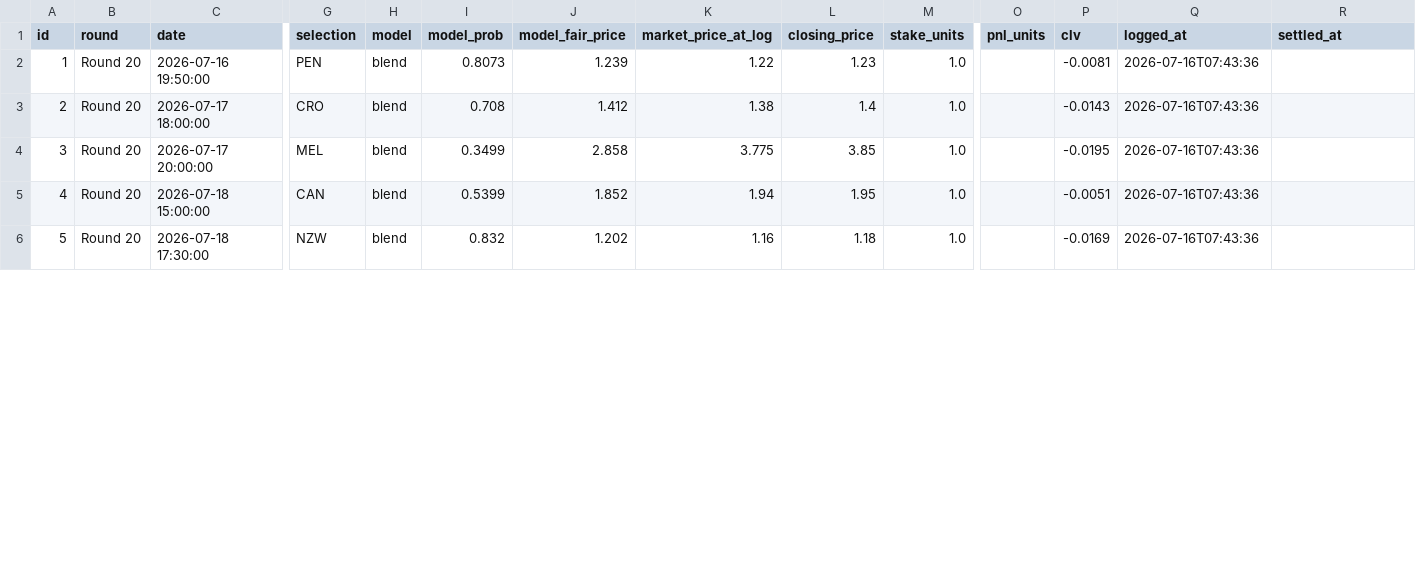
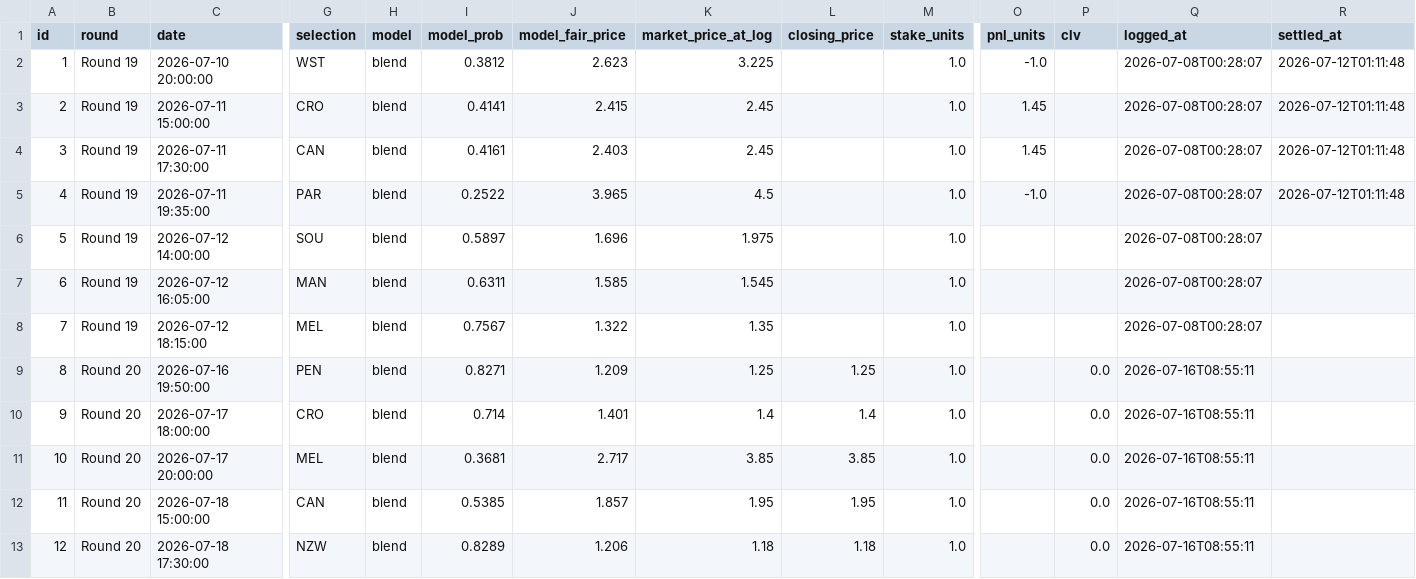
Before and after one commit to EJMC95/crypto-trading-bot, a CSV file: nrl-predictor/outputs/paper_ledger.csv, drawn as a sheet; only a part is shown, gaps mark what is left out; addresses are those after the commit; rows hold the shown columns only; the diff covers the shown part only; the diff names each change by its address in the sheet, - before the commit and + after, or states it on an @@ line.

```diff
--- a/nrl-predictor/outputs/paper_ledger.csv
+++ b/nrl-predictor/outputs/paper_ledger.csv
+row 2: 1 | Round 19 | 2026-07-10 20:00:00 | WST | blend | 0.3812 | 2.623 | 3.225 |  | 1.0 | -1.0 |  | 2026-07-08T00:28:07 | 2026-07-12T01:11:48
+row 3: 2 | Round 19 | 2026-07-11 15:00:00 | CRO | blend | 0.4141 | 2.415 | 2.45 |  | 1.0 | 1.45 |  | 2026-07-08T00:28:07 | 2026-07-12T01:11:48
+row 4: 3 | Round 19 | 2026-07-11 17:30:00 | CAN | blend | 0.4161 | 2.403 | 2.45 |  | 1.0 | 1.45 |  | 2026-07-08T00:28:07 | 2026-07-12T01:11:48
+row 5: 4 | Round 19 | 2026-07-11 19:35:00 | PAR | blend | 0.2522 | 3.965 | 4.5 |  | 1.0 | -1.0 |  | 2026-07-08T00:28:07 | 2026-07-12T01:11:48
+row 6: 5 | Round 19 | 2026-07-12 14:00:00 | SOU | blend | 0.5897 | 1.696 | 1.975 |  | 1.0 |  |  | 2026-07-08T00:28:07
+row 7: 6 | Round 19 | 2026-07-12 16:05:00 | MAN | blend | 0.6311 | 1.585 | 1.545 |  | 1.0 |  |  | 2026-07-08T00:28:07
+row 8: 7 | Round 19 | 2026-07-12 18:15:00 | MEL | blend | 0.7567 | 1.322 | 1.35 |  | 1.0 |  |  | 2026-07-08T00:28:07
@@ column A (id) renumbered from row 9 down @@
-I9 (model_prob): 0.8073
+I9 (model_prob): 0.8271
-J9 (model_fair_price): 1.239
+J9 (model_fair_price): 1.209
-K9 (market_price_at_log): 1.22
+K9 (market_price_at_log): 1.25
-L9 (closing_price): 1.23
+L9 (closing_price): 1.25
-P9 (clv): -0.0081
+P9 (clv): 0.0
-Q9:Q13 (logged_at): 2026-07-16T07:43:36
+Q9:Q13 (logged_at): 2026-07-16T08:55:11
-I10 (model_prob): 0.708
+I10 (model_prob): 0.714
-J10 (model_fair_price): 1.412
+J10 (model_fair_price): 1.401
-K10 (market_price_at_log): 1.38
+K10 (market_price_at_log): 1.4
-P10 (clv): -0.0143
+P10 (clv): 0.0
-I11 (model_prob): 0.3499
+I11 (model_prob): 0.3681
-J11 (model_fair_price): 2.858
+J11 (model_fair_price): 2.717
-K11 (market_price_at_log): 3.775
+K11 (market_price_at_log): 3.85
-P11 (clv): -0.0195
+P11 (clv): 0.0
-I12 (model_prob): 0.5399
+I12 (model_prob): 0.5385
-J12 (model_fair_price): 1.852
+J12 (model_fair_price): 1.857
-K12 (market_price_at_log): 1.94
+K12 (market_price_at_log): 1.95
-P12 (clv): -0.0051
+P12 (clv): 0.0
-I13 (model_prob): 0.832
+I13 (model_prob): 0.8289
-J13 (model_fair_price): 1.202
+J13 (model_fair_price): 1.206
-K13 (market_price_at_log): 1.16
+K13 (market_price_at_log): 1.18
-P13 (clv): -0.0169
+P13 (clv): 0.0
```
Also changed, not shown: 14 edited cells elsewhere in this file, nrl-predictor/outputs/round_market.csv, nrl-predictor/outputs/round_predictions.csv, 7 other files.
